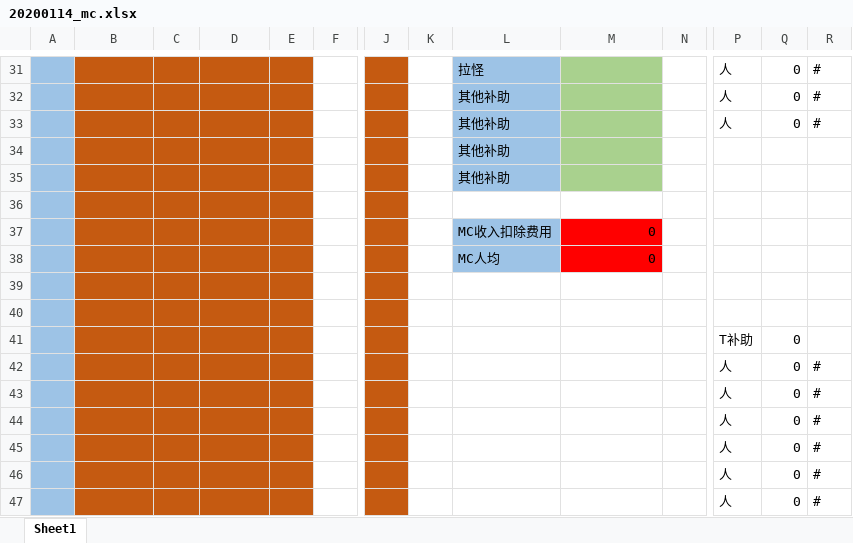
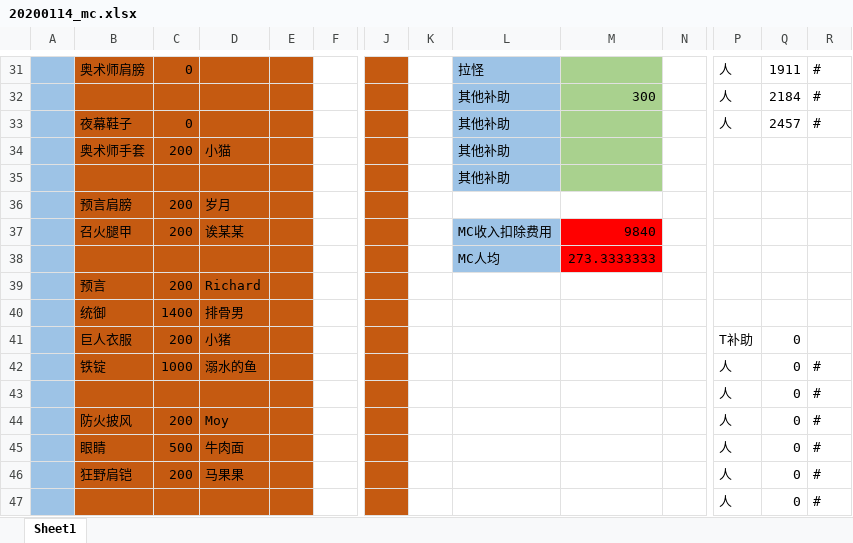
Before and after one commit to alzq/wow_dkp, an Excel workbook: 2019_sell/20200114_mc.xlsx, sheet Sheet1, drawn as a sheet; only a part is shown, gaps mark what is left out; values as stored, in another font and other column widths than the file's, no borders; removed rows and columns are numbered as before the commit, all else as after; rows hold the shown columns only; the diff covers the shown part only; the diff names each change by its address in the sheet, - before the commit and + after, or states it on an @@ line.

```diff
--- a/2019_sell/20200114_mc.xlsx (sheet Sheet1)
+++ b/2019_sell/20200114_mc.xlsx (sheet Sheet1)
-B31: (empty)
+B31: 奥术师肩膀
-C31: (empty)
+C31: 0
-Q31: 0
+Q31: 1911
-M32: (empty)
+M32: 300
-Q32: 0
+Q32: 2184
-B33: (empty)
+B33: 夜幕鞋子
-C33: (empty)
+C33: 0
-Q33: 0
+Q33: 2457
+row 34:  | 奥术师手套 | 200 | 小猫 |  |  |  |  | 其他补助
-row 35:  |  |  |  |  |  |  |  | 其他补助
-row 36: (empty)
+row 36:  | 预言肩膀 | 200 | 岁月
-row 37:  |  |  |  |  |  |  |  | MC收入扣除费用 | 0
-row 38:  |  |  |  |  |  |  |  | MC人均 | 0
-row 37: (empty)
+row 37:  | 召火腿甲 | 200 | 诶某某 |  |  |  |  | MC收入扣除费用 | 9840
-L37:L38 fill: none
+L37:L38 fill: #9DC3E6
-M37:M38 fill: none
+M37:M38 fill: #FF0000
-row 38: (empty)
+row 38:  |  |  |  |  |  |  |  | MC人均 | 273.3333333
-row 41:  |  |  |  |  |  |  |  |  |  |  | T补助 | 0
+row 39:  | 预言 | 200 | Richard
+row 40:  | 统御 | 1400 | 排骨男
+row 41:  | 巨人衣服 | 200 | 小猪 |  |  |  |  |  |  |  | T补助 | 0
-B42: (empty)
+B42: 铁锭
-C42: (empty)
+C42: 1000
-D42: (empty)
+D42: 溺水的鱼
-B44: (empty)
+B44: 防火披风
-C44: (empty)
+C44: 200
-D44: (empty)
+D44: Moy
-B45: (empty)
+B45: 眼睛
-C45: (empty)
+C45: 500
-D45: (empty)
+D45: 牛肉面
-B46: (empty)
+B46: 狂野肩铠
-C46: (empty)
+C46: 200
-D46: (empty)
+D46: 马果果
```
Also changed, not shown: 6 added rows, 5 removed rows, 54 edited cells and cell formats elsewhere in this sheet, 2019_dkp/current_dkp.xlsx, 1 other file.
